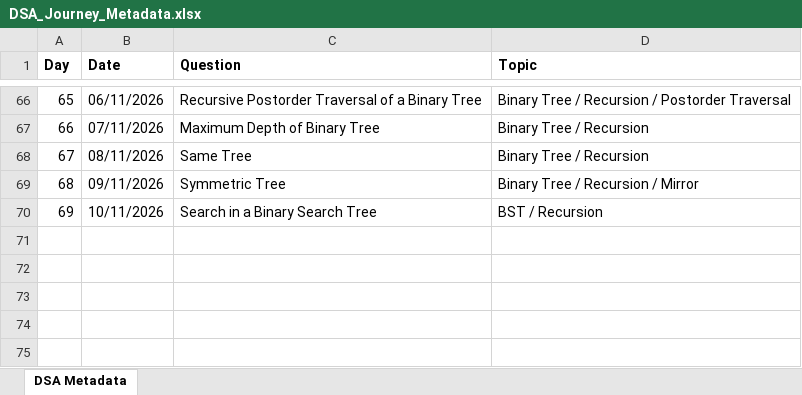
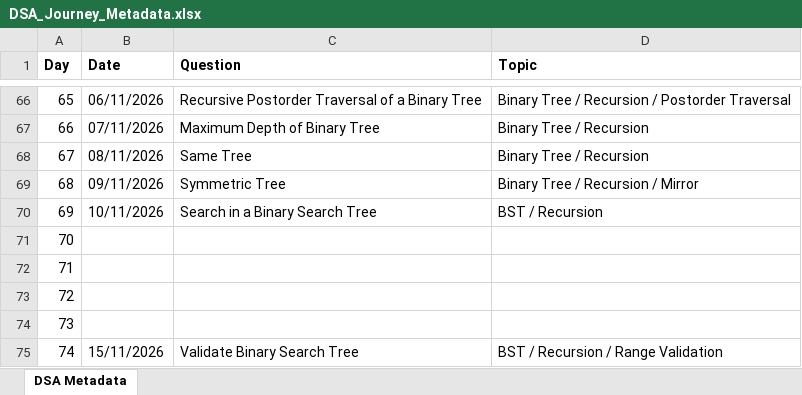
Before and after one commit to ajinkyashinde818/DSA-Journey, an Excel workbook: DSA_Journey_Metadata.xlsx, sheet DSA Metadata, drawn as a sheet; only a part is shown, gaps mark what is left out; values as stored, in another font and other column widths than the file's, no borders; the diff names each change by its address in the sheet, - before the commit and + after, or states it on an @@ line.

```diff
--- a/DSA_Journey_Metadata.xlsx (sheet DSA Metadata)
+++ b/DSA_Journey_Metadata.xlsx (sheet DSA Metadata)
+row 71: 70
+row 72: 71
+row 73: 72
+row 74: 73
+row 75: 74 | 15/11/2026 | Validate Binary Search Tree | BST / Recursion / Range Validation
```
Also changed, not shown: 2 other files.
